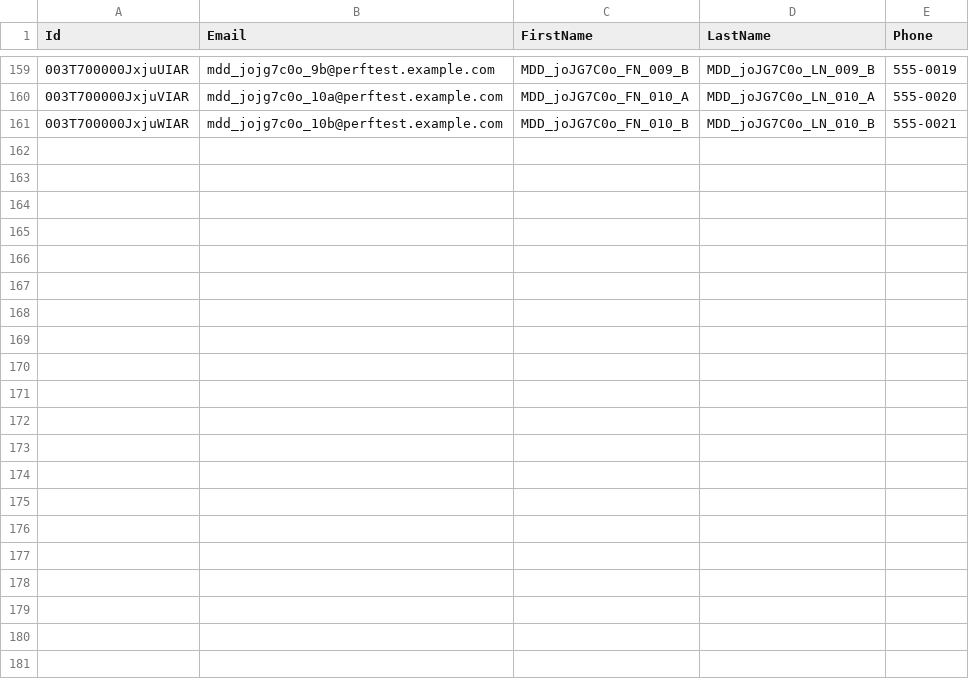
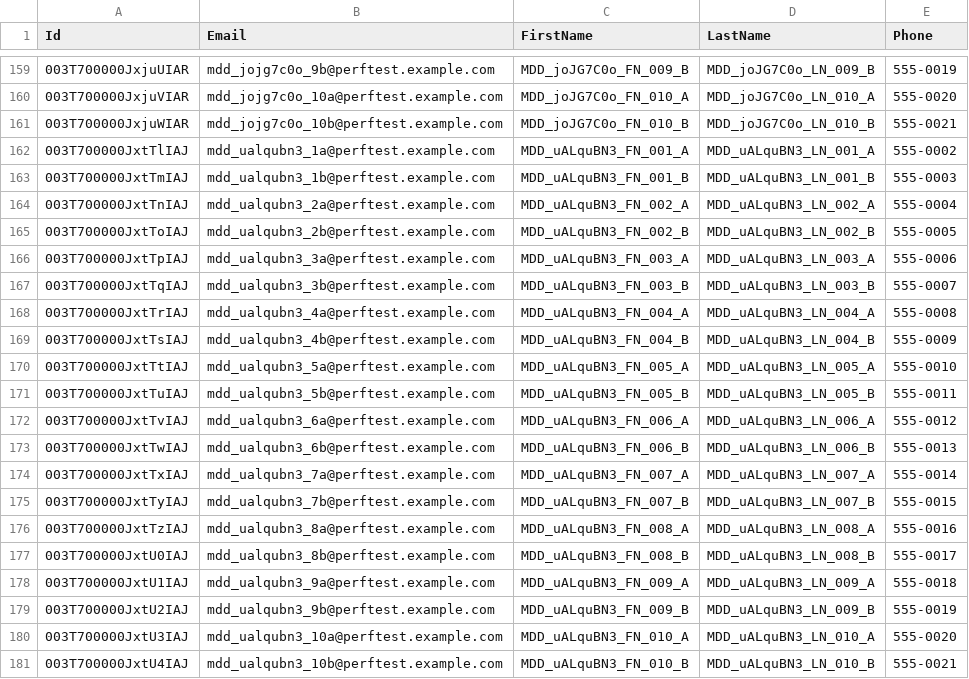
Before and after one commit to saalibilli/GHTestRepoLarge02, a CSV file: dataset/contact.csv, drawn as a sheet; only a part is shown, gaps mark what is left out.

```diff
--- a/dataset/contact.csv
+++ b/dataset/contact.csv
@@ -161 +161,21 @@ Id,Email,FirstName,LastName,Phone
 003T700000JxjuWIAR,mdd_jojg7c0o_10b@perftest.example.com,MDD_joJG7C0o_FN_010_B,MDD_joJG7C0o_LN_010_B,555-0021
+003T700000JxtTlIAJ,mdd_ualqubn3_1a@perftest.example.com,MDD_uALquBN3_FN_001_A,MDD_uALquBN3_LN_001_A,555-0002
+003T700000JxtTmIAJ,mdd_ualqubn3_1b@perftest.example.com,MDD_uALquBN3_FN_001_B,MDD_uALquBN3_LN_001_B,555-0003
+003T700000JxtTnIAJ,mdd_ualqubn3_2a@perftest.example.com,MDD_uALquBN3_FN_002_A,MDD_uALquBN3_LN_002_A,555-0004
+003T700000JxtToIAJ,mdd_ualqubn3_2b@perftest.example.com,MDD_uALquBN3_FN_002_B,MDD_uALquBN3_LN_002_B,555-0005
+003T700000JxtTpIAJ,mdd_ualqubn3_3a@perftest.example.com,MDD_uALquBN3_FN_003_A,MDD_uALquBN3_LN_003_A,555-0006
+003T700000JxtTqIAJ,mdd_ualqubn3_3b@perftest.example.com,MDD_uALquBN3_FN_003_B,MDD_uALquBN3_LN_003_B,555-0007
+003T700000JxtTrIAJ,mdd_ualqubn3_4a@perftest.example.com,MDD_uALquBN3_FN_004_A,MDD_uALquBN3_LN_004_A,555-0008
+003T700000JxtTsIAJ,mdd_ualqubn3_4b@perftest.example.com,MDD_uALquBN3_FN_004_B,MDD_uALquBN3_LN_004_B,555-0009
+003T700000JxtTtIAJ,mdd_ualqubn3_5a@perftest.example.com,MDD_uALquBN3_FN_005_A,MDD_uALquBN3_LN_005_A,555-0010
+003T700000JxtTuIAJ,mdd_ualqubn3_5b@perftest.example.com,MDD_uALquBN3_FN_005_B,MDD_uALquBN3_LN_005_B,555-0011
+003T700000JxtTvIAJ,mdd_ualqubn3_6a@perftest.example.com,MDD_uALquBN3_FN_006_A,MDD_uALquBN3_LN_006_A,555-0012
+003T700000JxtTwIAJ,mdd_ualqubn3_6b@perftest.example.com,MDD_uALquBN3_FN_006_B,MDD_uALquBN3_LN_006_B,555-0013
+003T700000JxtTxIAJ,mdd_ualqubn3_7a@perftest.example.com,MDD_uALquBN3_FN_007_A,MDD_uALquBN3_LN_007_A,555-0014
+003T700000JxtTyIAJ,mdd_ualqubn3_7b@perftest.example.com,MDD_uALquBN3_FN_007_B,MDD_uALquBN3_LN_007_B,555-0015
+003T700000JxtTzIAJ,mdd_ualqubn3_8a@perftest.example.com,MDD_uALquBN3_FN_008_A,MDD_uALquBN3_LN_008_A,555-0016
+003T700000JxtU0IAJ,mdd_ualqubn3_8b@perftest.example.com,MDD_uALquBN3_FN_008_B,MDD_uALquBN3_LN_008_B,555-0017
+003T700000JxtU1IAJ,mdd_ualqubn3_9a@perftest.example.com,MDD_uALquBN3_FN_009_A,MDD_uALquBN3_LN_009_A,555-0018
+003T700000JxtU2IAJ,mdd_ualqubn3_9b@perftest.example.com,MDD_uALquBN3_FN_009_B,MDD_uALquBN3_LN_009_B,555-0019
+003T700000JxtU3IAJ,mdd_ualqubn3_10a@perftest.example.com,MDD_uALquBN3_FN_010_A,MDD_uALquBN3_LN_010_A,555-0020
+003T700000JxtU4IAJ,mdd_ualqubn3_10b@perftest.example.com,MDD_uALquBN3_FN_010_B,MDD_uALquBN3_LN_010_B,555-0021
```
Also changed, not shown: dataset/account.csv, dataset/opportunity.csv, 41 other files.
